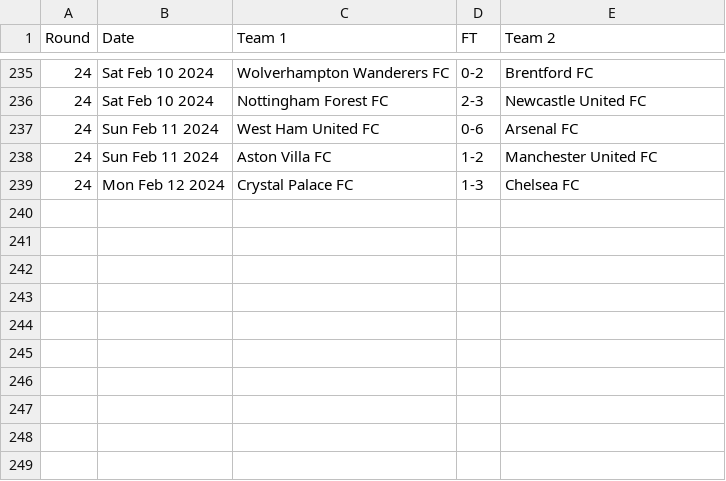
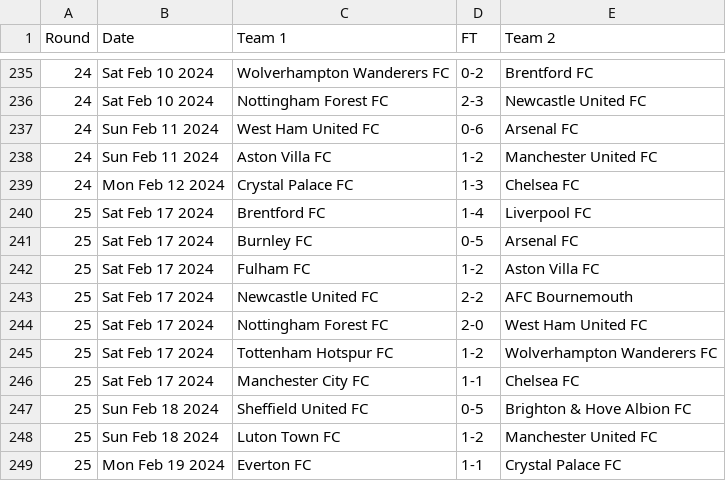
Before and after one commit to nickfraser/england, a CSV file: 2020s/2023-24/eng.1.csv, drawn as a sheet; only a part is shown, gaps mark what is left out.

Commit message:
[2023-24] Added round 25 results

```diff
--- a/2020s/2023-24/eng.1.csv
+++ b/2020s/2023-24/eng.1.csv
@@ -239 +239,11 @@ Round,Date,Team 1,FT,Team 2
 24,Mon Feb 12 2024,Crystal Palace FC,1-3,Chelsea FC
+25,Sat Feb 17 2024,Brentford FC,1-4,Liverpool FC
+25,Sat Feb 17 2024,Burnley FC,0-5,Arsenal FC
+25,Sat Feb 17 2024,Fulham FC,1-2,Aston Villa FC
+25,Sat Feb 17 2024,Newcastle United FC,2-2,AFC Bournemouth
+25,Sat Feb 17 2024,Nottingham Forest FC,2-0,West Ham United FC
+25,Sat Feb 17 2024,Tottenham Hotspur FC,1-2,Wolverhampton Wanderers FC
+25,Sat Feb 17 2024,Manchester City FC,1-1,Chelsea FC
+25,Sun Feb 18 2024,Sheffield United FC,0-5,Brighton & Hove Albion FC
+25,Sun Feb 18 2024,Luton Town FC,1-2,Manchester United FC
+25,Mon Feb 19 2024,Everton FC,1-1,Crystal Palace FC
```
